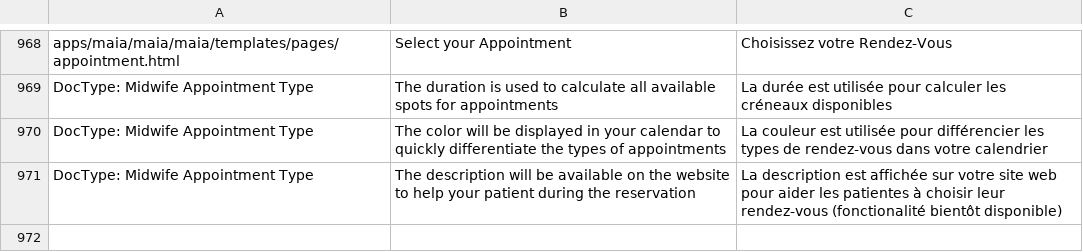
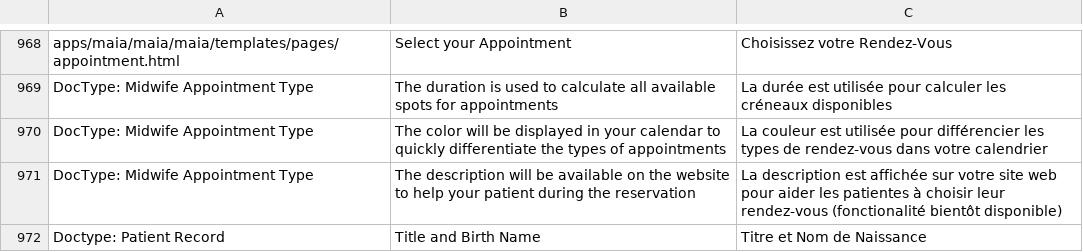
Before and after one commit to dokos-io/maia, a CSV file: maia/translations/fr.csv, drawn as a sheet; only a part is shown, gaps mark what is left out.

Commit message:
Print Formats correction + New print formats for consultations + translations update

```diff
--- a/maia/translations/fr.csv
+++ b/maia/translations/fr.csv
@@ -971 +971,2 @@ DocType: Midwife Appointment Type,The color will be displayed in your calendar t
 DocType: Midwife Appointment Type,The description will be available on the website to help your patient during the reservation,La description est affichée sur votre site web pour aider les patientes à choisir leur rendez-vous (fonctionalité bientôt disponible)
+Doctype: Patient Record,Title and Birth Name,Titre et Nom de Naissance
```
Also changed, not shown: 8 other files.
